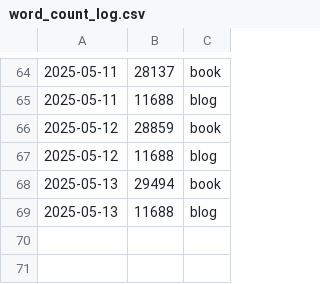
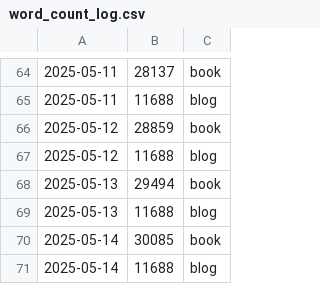
Before and after one commit to pve/hugo-site-dias, a CSV file: word_count_log.csv, drawn as a sheet; only a part is shown, gaps mark what is left out.

```diff
--- a/word_count_log.csv
+++ b/word_count_log.csv
@@ -69 +69,3 @@
 2025-05-13,    11688, blog
+2025-05-14,    30085, book
+2025-05-14,    11688, blog
```
Also changed, not shown: 45 other files.
